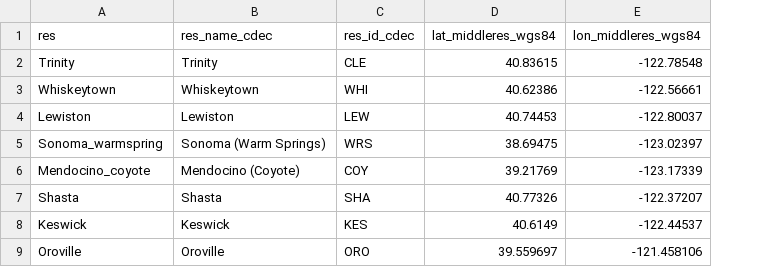
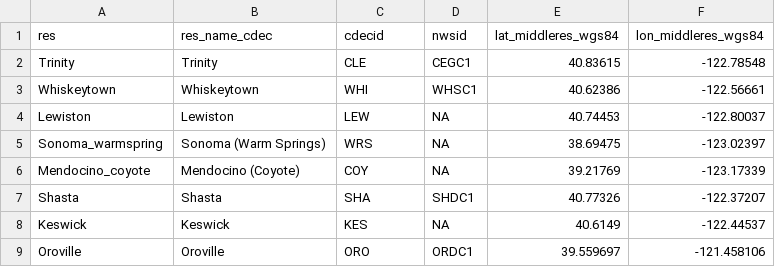
Before and after one commit to dbo99/publicflowvis, a CSV file: cdec_reservoir_coords.csv, drawn as a sheet; only a part is shown; the diff names each change by its address in the sheet, - before the commit and + after, or states it on an @@ line.

Commit message:
Update cdec_reservoir_coords.csv

```diff
--- a/cdec_reservoir_coords.csv
+++ b/cdec_reservoir_coords.csv
+column D (nwsid), rows 2-9: CEGC1 | WHSC1 | NA | NA | NA | SHDC1 | NA | ORDC1
-C1: res_id_cdec
+C1: cdecid
```
